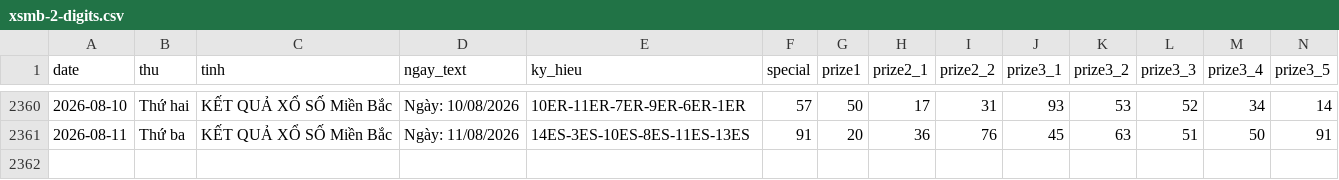
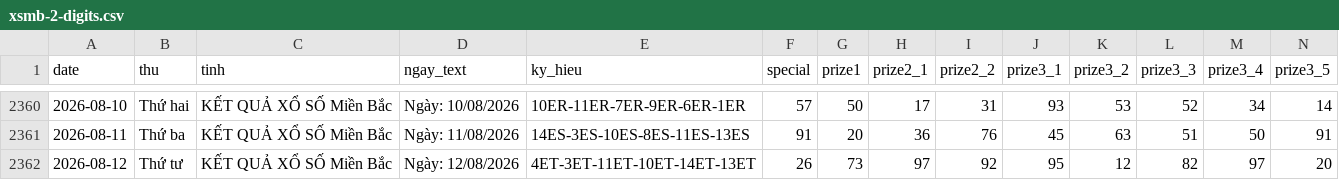
Before and after one commit to tuanseo5t-alt/xsmb-analysis, a CSV file: data/xsmb-2-digits.csv, drawn as a sheet; only a part is shown, gaps mark what is left out; rows hold the shown columns only; the diff names each change by its address in the sheet, - before the commit and + after, or states it on an @@ line.

```diff
--- a/data/xsmb-2-digits.csv
+++ b/data/xsmb-2-digits.csv
+row 2362: 2026-08-12 | Thứ tư | KẾT QUẢ XỔ SỐ Miền Bắc | Ngày: 12/08/2026 | 4ET-3ET-11ET-10ET-14ET-13ET | 26 | 73 | 97 | 92 | 95 | 12 | 82 | 97 | 20
```
Also changed, not shown: data/xsmb-sparse.csv, data/xsmb.csv, 14 other files.
